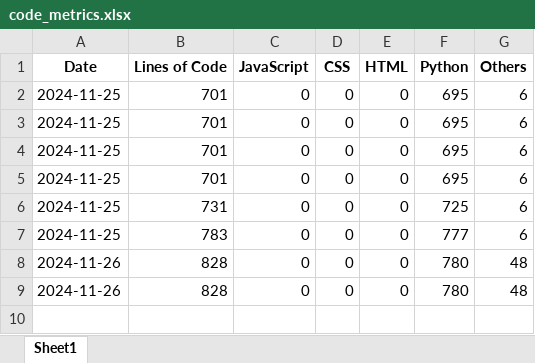
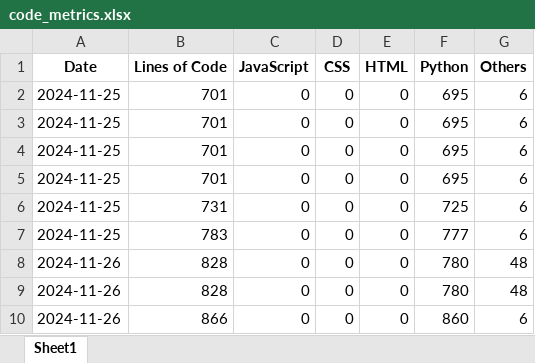
Before and after one commit to greg1d/PFAS-IMplementor-for-Mass-Spectrometry--PIMMS-, an Excel workbook: LOC tracking outputs/code_metrics.xlsx, sheet Sheet1, drawn as a sheet; values as stored, in another font and other column widths than the file's, no borders; the diff names each change by its address in the sheet, - before the commit and + after, or states it on an @@ line.

Commit message:
Fixed data directory issues and fixed code counter

```diff
--- a/LOC tracking outputs/code_metrics.xlsx (sheet Sheet1)
+++ b/LOC tracking outputs/code_metrics.xlsx (sheet Sheet1)
+row 10: 2024-11-26 | 866 | 0 | 0 | 0 | 860 | 6
```
Also changed, not shown: 4 other files.
